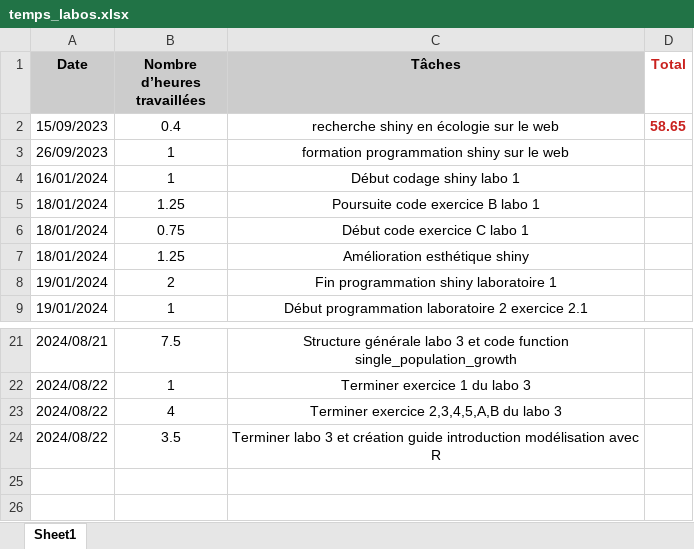
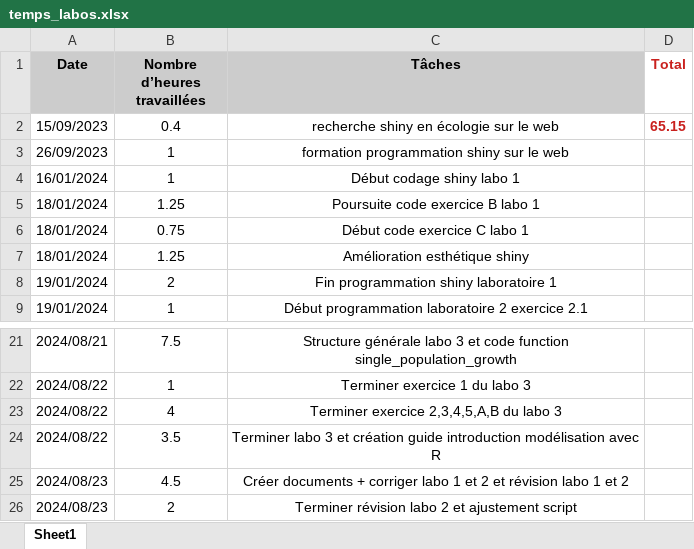
Before and after one commit to Louis-Moisan/laboratoire_biologie_des_populations, an Excel workbook: temps_labos.xlsx, sheet Sheet1, drawn as a sheet; only a part is shown, gaps mark what is left out; values as stored, in another font and other column widths than the file's, no borders; the diff names each change by its address in the sheet, - before the commit and + after, or states it on an @@ line.

Commit message:
terminer labo 3 et révision labo 1 et 2

```diff
--- a/temps_labos.xlsx (sheet Sheet1)
+++ b/temps_labos.xlsx (sheet Sheet1)
-D2 (Total): 58.65
+D2 (Total): 65.15
+row 25: 2024/08/23 | 4.5 | Créer documents + corriger labo 1 et 2 et révision labo 1 et 2
+row 26: 2024/08/23 | 2 | Terminer révision labo 2 et ajustement script
```
Also changed, not shown: 12 other files.
